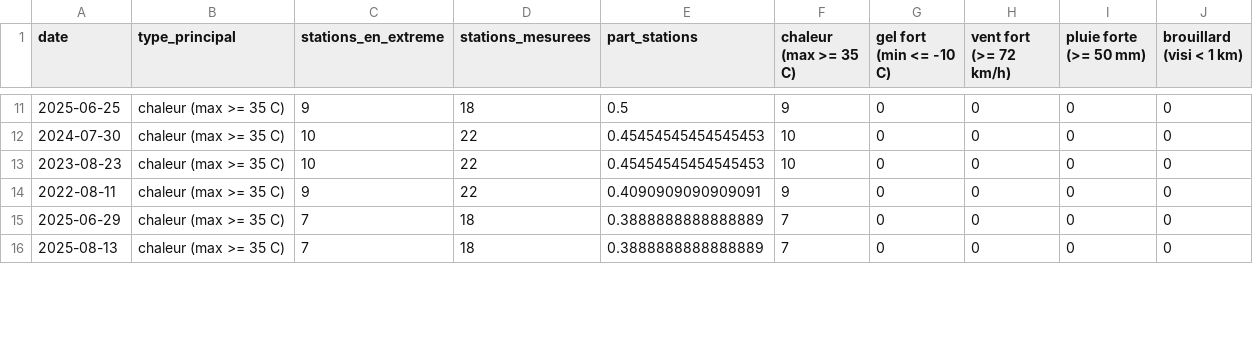
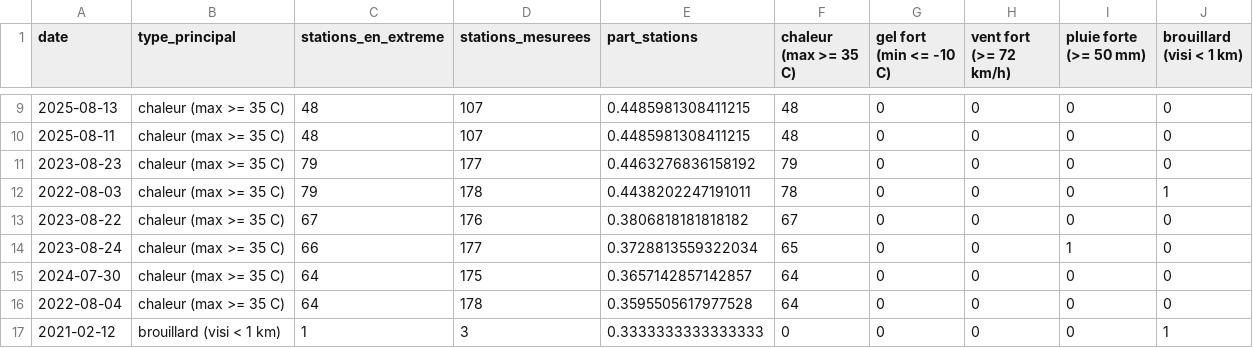
Before and after one commit to AbdelhaK2003/Projet-UrbanHub, a CSV file: rapports/meteo_q4_jours_extremes.csv, drawn as a sheet; only a part is shown, gaps mark what is left out; the diff covers the shown part only.

```diff
--- a/rapports/meteo_q4_jours_extremes.csv
+++ b/rapports/meteo_q4_jours_extremes.csv
@@ -11,6 +9,9 @@ date,type_principal,stations_en_extreme,stations_mesurees,part_stations,chaleur
-2025-06-25,chaleur (max >= 35 C),9,18,0.5,9,0,0,0,0
-2024-07-30,chaleur (max >= 35 C),10,22,0.45454545454545453,10,0,0,0,0
-2023-08-23,chaleur (max >= 35 C),10,22,0.45454545454545453,10,0,0,0,0
-2022-08-11,chaleur (max >= 35 C),9,22,0.4090909090909091,9,0,0,0,0
-2025-06-29,chaleur (max >= 35 C),7,18,0.3888888888888889,7,0,0,0,0
-2025-08-13,chaleur (max >= 35 C),7,18,0.3888888888888889,7,0,0,0,0
+2025-08-13,chaleur (max >= 35 C),48,107,0.4485981308411215,48,0,0,0,0
+2025-08-11,chaleur (max >= 35 C),48,107,0.4485981308411215,48,0,0,0,0
+2023-08-23,chaleur (max >= 35 C),79,177,0.4463276836158192,79,0,0,0,0
+2022-08-03,chaleur (max >= 35 C),79,178,0.4438202247191011,78,0,0,0,1
+2023-08-22,chaleur (max >= 35 C),67,176,0.3806818181818182,67,0,0,0,0
+2023-08-24,chaleur (max >= 35 C),66,177,0.3728813559322034,65,0,0,1,0
+2024-07-30,chaleur (max >= 35 C),64,175,0.3657142857142857,64,0,0,0,0
+2022-08-04,chaleur (max >= 35 C),64,178,0.3595505617977528,64,0,0,0,0
+2021-02-12,brouillard (visi < 1 km),1,3,0.3333333333333333,0,0,0,0,1
```
Also changed, not shown: 1 added row, 4 removed rows and 45 edited cells elsewhere in this file, rapports/meteo_q1_periodes_anormales.csv, rapports/meteo_q2_correlations.csv, 31 other files.
